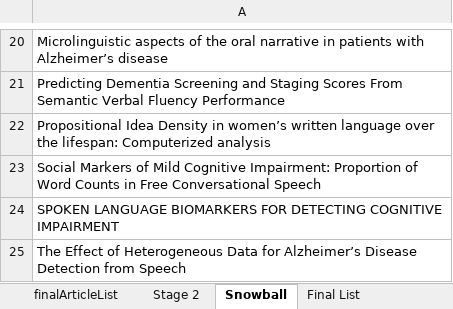
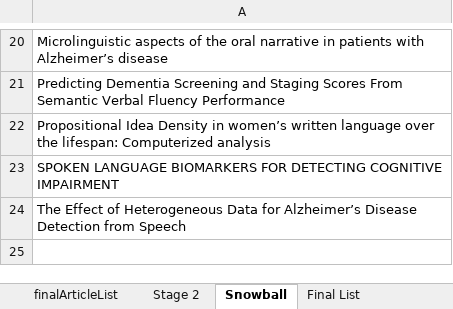
Before and after one commit to joealcantara/PhD, an Excel workbook: Source/Paper 2 - Systematic Review/Systematic Review searches/finalArticleList.xlsx, sheet Snowball, drawn as a sheet; only a part is shown, gaps mark what is left out; values as stored, in another font and other column widths than the file's, no borders; the diff names each change by its address in the sheet, - before the commit and + after, or states it on an @@ line.

```diff
--- a/Source/Paper 2 - Systematic Review/Systematic Review searches/finalArticleList.xlsx (sheet Snowball)
+++ b/Source/Paper 2 - Systematic Review/Systematic Review searches/finalArticleList.xlsx (sheet Snowball)
-row 23: Social Markers of Mild Cognitive Impairment: Proportion of Word Counts in Free Conversational Speech
```
Also changed, not shown: sheet Final List, 40 other files.
